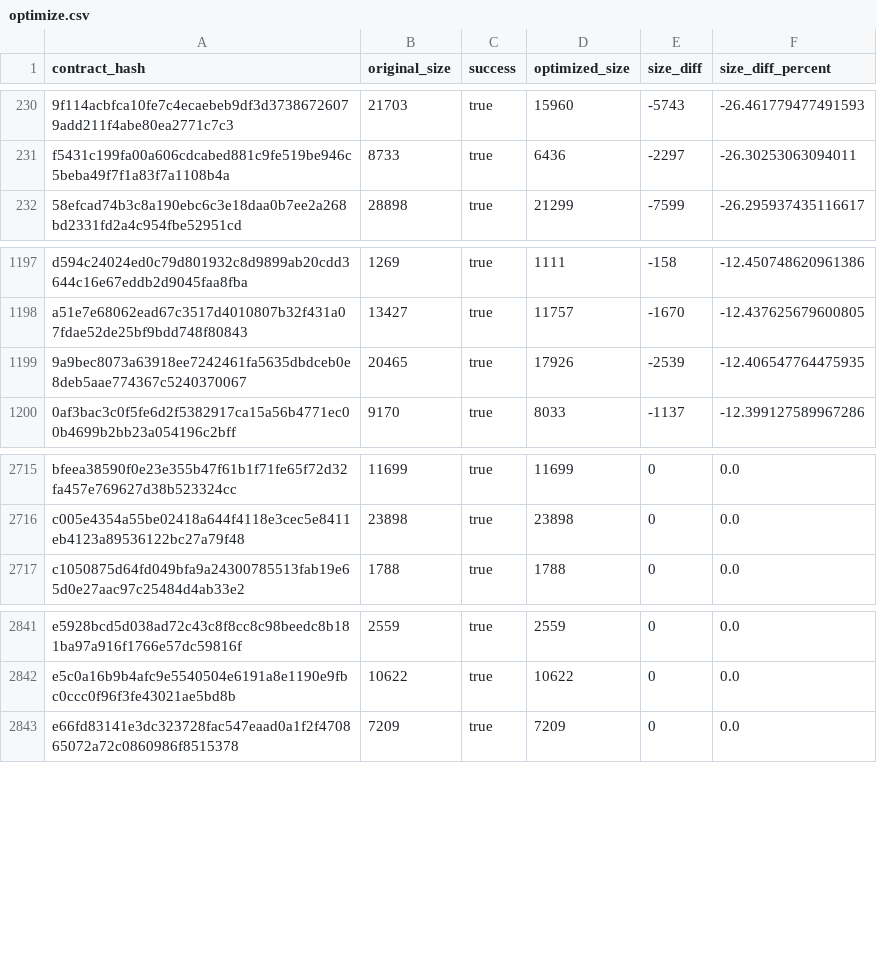
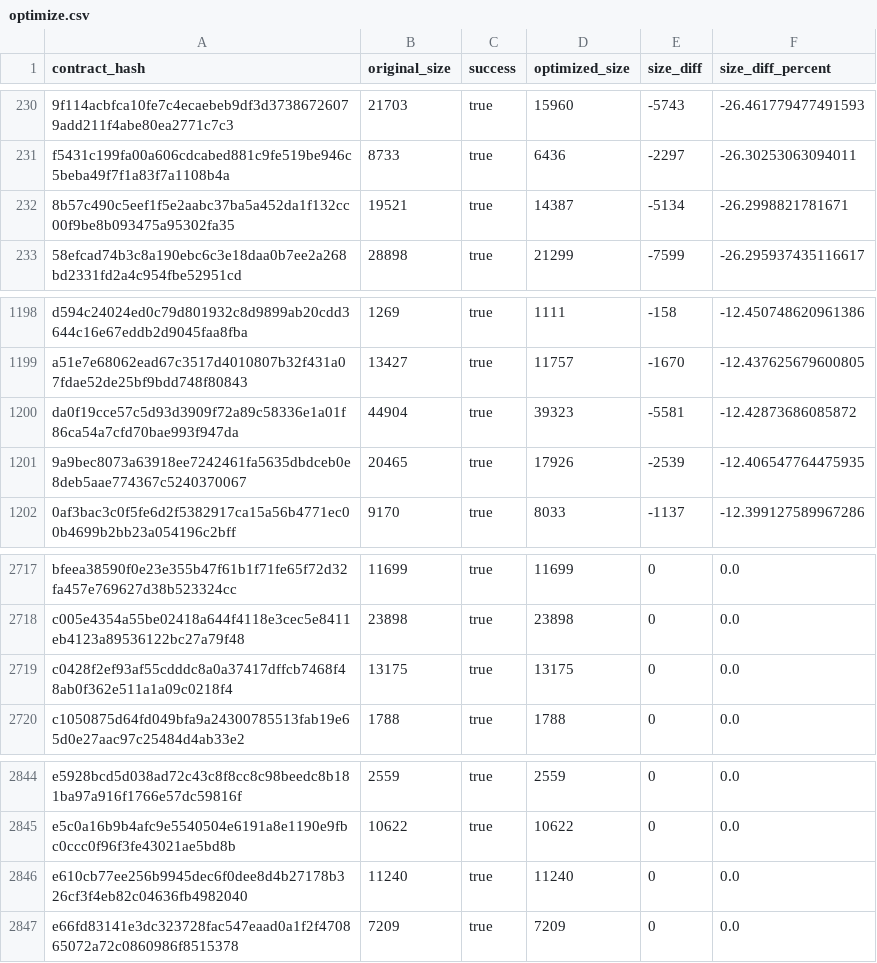
Before and after one commit to leighmcculloch/contract-wasms, a CSV file: analysis/optimize.csv, drawn as a sheet; only a part is shown, gaps mark what is left out; the diff names each change by its address in the sheet, - before the commit and + after, or states it on an @@ line.

```diff
--- a/analysis/optimize.csv
+++ b/analysis/optimize.csv
+row 232: 8b57c490c5eef1f5e2aabc37ba5a452da1f132cc00f9be8b093475a95302fa35 | 19521 | true | 14387 | -5134 | -26.2998821781671
+row 1200: da0f19cce57c5d93d3909f72a89c58336e1a01f86ca54a7cfd70bae993f947da | 44904 | true | 39323 | -5581 | -12.42873686085872
+row 2719: c0428f2ef93af55cdddc8a0a37417dffcb7468f48ab0f362e511a1a09c0218f4 | 13175 | true | 13175 | 0 | 0.0
+row 2846: e610cb77ee256b9945dec6f0dee8d4b27178b326cf3f4eb82c04636fb4982040 | 11240 | true | 11240 | 0 | 0.0
```
Also changed, not shown: analysis/count_instances_per_wasm.csv, analysis/dupe-code.csv, 45 other files.
